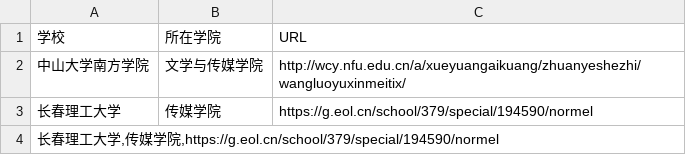
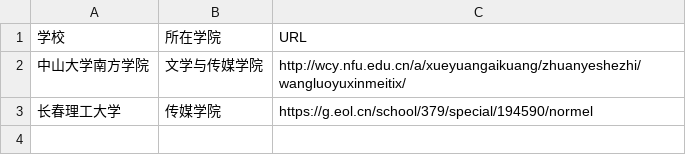
Before and after one commit to xieyulin-media/tsv_and_csv, a TSV file: list.tsv, drawn as a sheet.

Commit message:
删除错误的长春理工大学信息

```diff
--- a/list.tsv
+++ b/list.tsv
@@ -3,2 +3 @@
 长春理工大学	传媒学院	https://g.eol.cn/school/379/special/194590/normel
-长春理工大学,传媒学院,https://g.eol.cn/school/379/special/194590/normel
```
